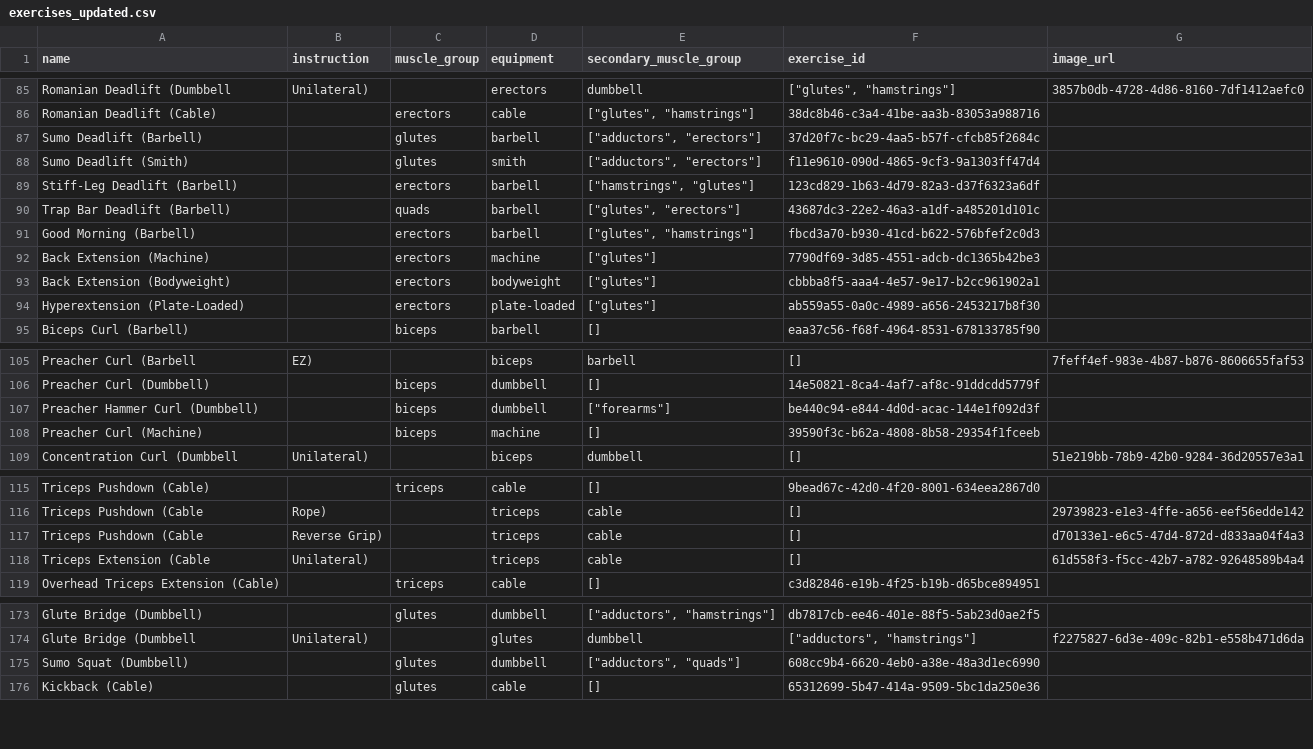
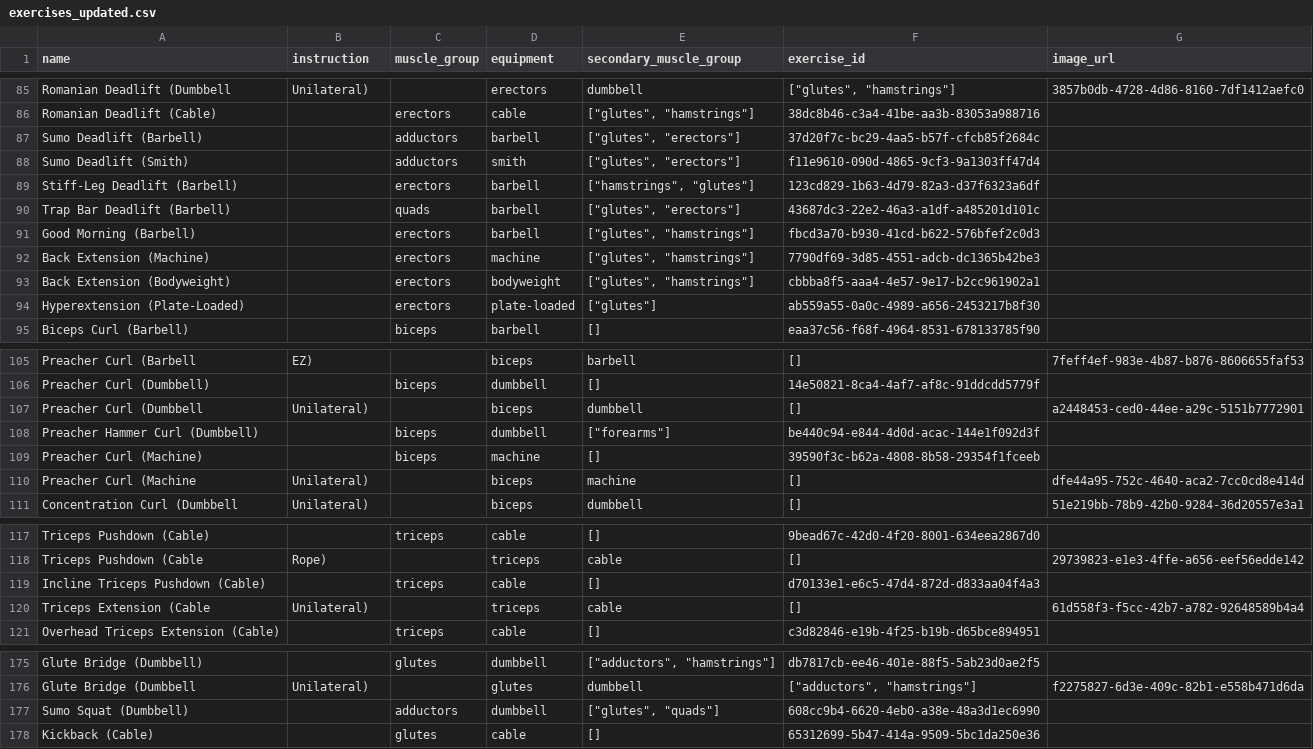
Before and after one commit to rwpace0/exercises, a CSV file: exercises_updated.csv, drawn as a sheet; only a part is shown, gaps mark what is left out.

Commit message:
muscle group changes and preacher curl additions

```diff
--- a/exercises_updated.csv
+++ b/exercises_updated.csv
@@ -86,4 +86,4 @@ Romanian Deadlift (Dumbbell, Unilateral),,erectors,dumbbell,"[""glutes"", ""hams
 Romanian Deadlift (Cable),,erectors,cable,"[""glutes"", ""hamstrings""]",38dc8b46-c3a4-41be-aa3b-83053a988716,
-Sumo Deadlift (Barbell),,glutes,barbell,"[""adductors"", ""erectors""]",37d20f7c-bc29-4aa5-b57f-cfcb85f2684c,
-Sumo Deadlift (Smith),,glutes,smith,"[""adductors"", ""erectors""]",f11e9610-090d-4865-9cf3-9a1303ff47d4,
+Sumo Deadlift (Barbell),,adductors,barbell,"[""glutes"", ""erectors""]",37d20f7c-bc29-4aa5-b57f-cfcb85f2684c,
+Sumo Deadlift (Smith),,adductors,smith,"[""glutes"", ""erectors""]",f11e9610-090d-4865-9cf3-9a1303ff47d4,
 Stiff-Leg Deadlift (Barbell),,erectors,barbell,"[""hamstrings"", ""glutes""]",123cd829-1b63-4d79-82a3-d37f6323a6df,
@@ -91,4 +91,4 @@ Trap Bar Deadlift (Barbell),,quads,barbell,"[""glutes"", ""erectors""]",43687dc3
 Good Morning (Barbell),,erectors,barbell,"[""glutes"", ""hamstrings""]",fbcd3a70-b930-41cd-b622-576bfef2c0d3,
-Back Extension (Machine),,erectors,machine,"[""glutes""]",7790df69-3d85-4551-adcb-dc1365b42be3,
-Back Extension (Bodyweight),,erectors,bodyweight,"[""glutes""]",cbbba8f5-aaa4-4e57-9e17-b2cc961902a1,
+Back Extension (Machine),,erectors,machine,"[""glutes"", ""hamstrings""]",7790df69-3d85-4551-adcb-dc1365b42be3,
+Back Extension (Bodyweight),,erectors,bodyweight,"[""glutes"", ""hamstrings""]",cbbba8f5-aaa4-4e57-9e17-b2cc961902a1,
 Hyperextension (Plate-Loaded),,erectors,plate-loaded,"[""glutes""]",ab559a55-0a0c-4989-a656-2453217b8f30,
@@ -106,4 +106,6 @@ Preacher Curl (Barbell, EZ),,biceps,barbell,[],7feff4ef-983e-4b87-b876-8606655fa
 Preacher Curl (Dumbbell),,biceps,dumbbell,[],14e50821-8ca4-4af7-af8c-91ddcdd5779f,
+Preacher Curl (Dumbbell, Unilateral),,biceps,dumbbell,[],a2448453-ced0-44ee-a29c-5151b7772901,
 Preacher Hammer Curl (Dumbbell),,biceps,dumbbell,"[""forearms""]",be440c94-e844-4d0d-acac-144e1f092d3f,
 Preacher Curl (Machine),,biceps,machine,[],39590f3c-b62a-4808-8b58-29354f1fceeb,
+Preacher Curl (Machine, Unilateral),,biceps,machine,[],dfe44a95-752c-4640-aca2-7cc0cd8e414d,
 Concentration Curl (Dumbbell, Unilateral),,biceps,dumbbell,[],51e219bb-78b9-42b0-9284-36d20557e3a1,
@@ -116,3 +118,3 @@ Triceps Pushdown (Cable),,triceps,cable,[],9bead67c-42d0-4f20-8001-634eea2867d0,
 Triceps Pushdown (Cable, Rope),,triceps,cable,[],29739823-e1e3-4ffe-a656-eef56edde142,
-Triceps Pushdown (Cable, Reverse Grip),,triceps,cable,[],d70133e1-e6c5-47d4-872d-d833aa04f4a3,
+Incline Triceps Pushdown (Cable),,triceps,cable,[],d70133e1-e6c5-47d4-872d-d833aa04f4a3,
 Triceps Extension (Cable, Unilateral),,triceps,cable,[],61d558f3-f5cc-42b7-a782-92648589b4a4,
@@ -174,3 +176,3 @@ Glute Bridge (Dumbbell),,glutes,dumbbell,"[""adductors"", ""hamstrings""]",db781
 Glute Bridge (Dumbbell, Unilateral),,glutes,dumbbell,"[""adductors"", ""hamstrings""]",f2275827-6d3e-409c-82b1-e558b471d6da,
-Sumo Squat (Dumbbell),,glutes,dumbbell,"[""adductors"", ""quads""]",608cc9b4-6620-4eb0-a38e-48a3d1ec6990,
+Sumo Squat (Dumbbell),,adductors,dumbbell,"[""glutes"", ""quads""]",608cc9b4-6620-4eb0-a38e-48a3d1ec6990,
 Kickback (Cable),,glutes,cable,[],65312699-5b47-414a-9509-5bc1da250e36,
```
